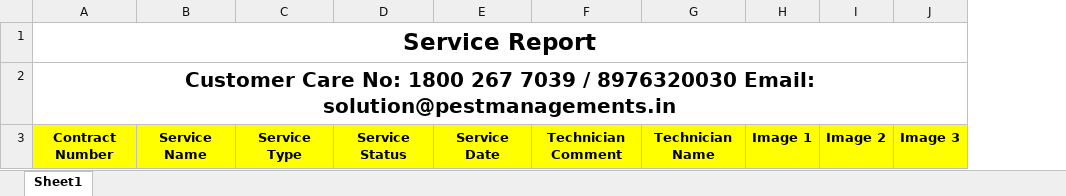
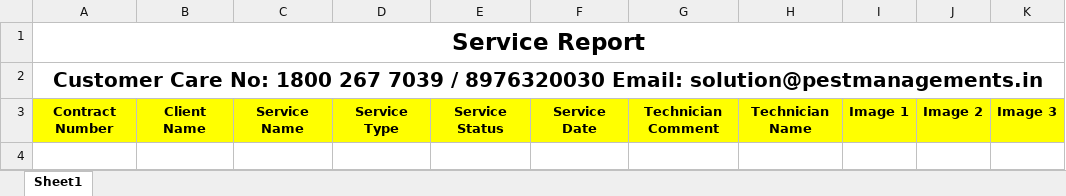
Before and after one commit to mayurkanade44/PMS-Contract, an Excel workbook: tmp/report.xlsx, sheet Sheet1, drawn as a sheet; values as stored, in another font and other column widths than the file's, no borders; charts and pictures not drawn; the diff names each change by its address in the sheet, - before the commit and + after, or states it on an @@ line.

Commit message:
report changes

```diff
--- a/tmp/report.xlsx (sheet Sheet1)
+++ b/tmp/report.xlsx (sheet Sheet1)
+column B, row 3: Client Name
```
Also changed, not shown: charts or pictures, 1 other file.
